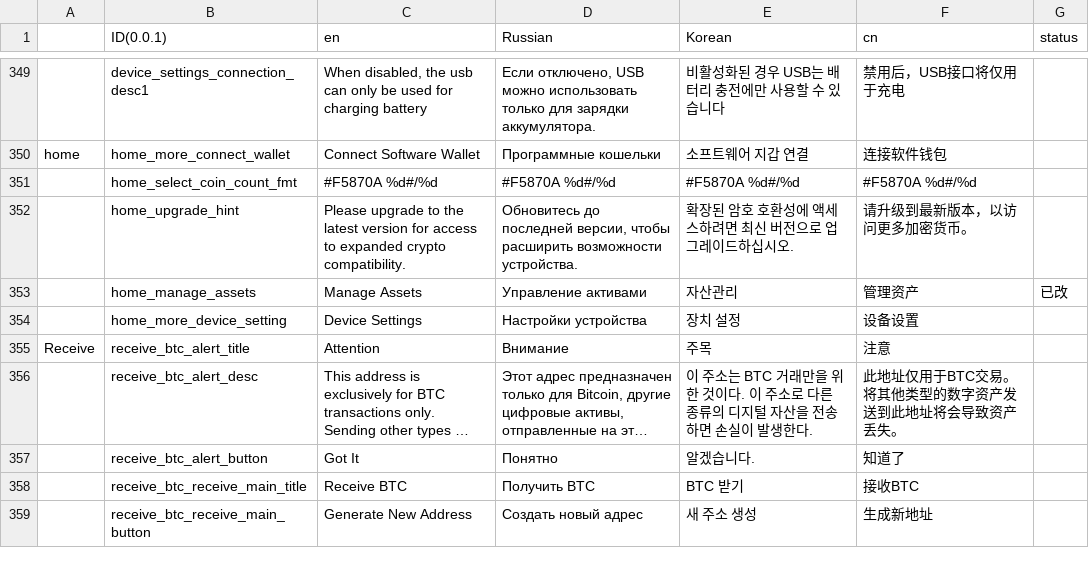
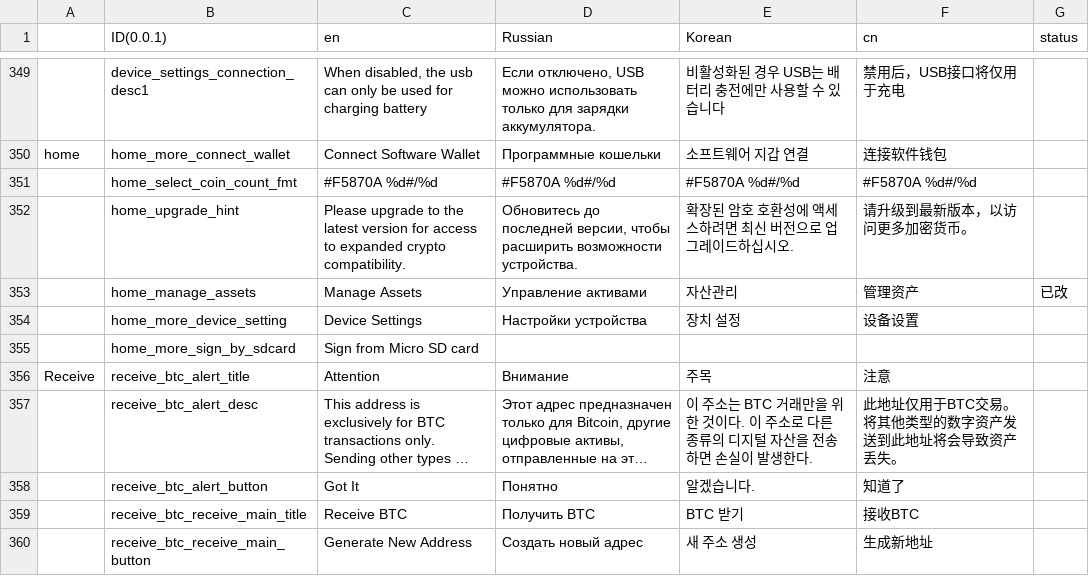
Before and after one commit to KeystoneHQ/keystone3-firmware, a CSV file: src/ui/lv_i18n/data.csv, drawn as a sheet; only a part is shown, gaps mark what is left out; long unchanged cells end in ….

Commit message:
feat: add sdcard sign option on more popup in home page

```diff
--- a/src/ui/lv_i18n/data.csv
+++ b/src/ui/lv_i18n/data.csv
@@ -363,2 +363,3 @@ home,home_more_connect_wallet,Connect Software Wallet,Программные к
 ,home_more_device_setting,Device Settings,Настройки устройства,장치 설정,设备设置,,,,
+,home_more_sign_by_sdcard,Sign from Micro SD card,,,,,,,
 Receive,receive_btc_alert_title,Attention,Внимание,주목,注意,,,,
```
Also changed, not shown: 3 other files.
